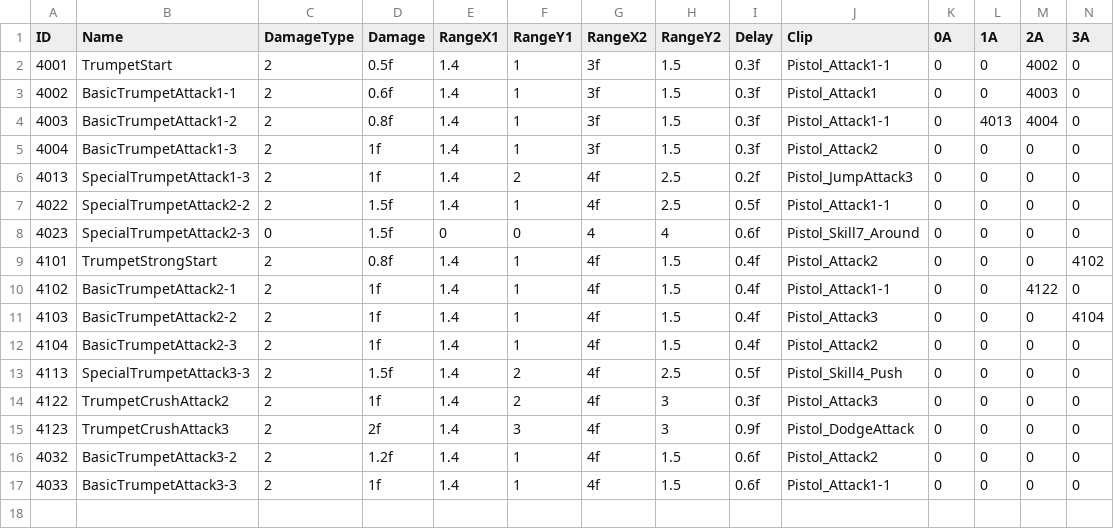
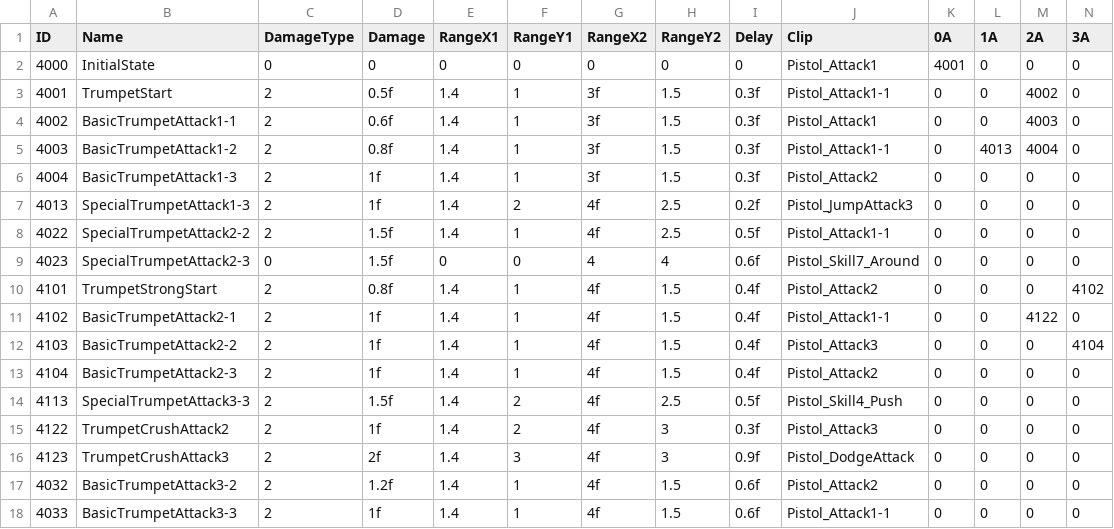
Before and after one commit to muyangkkong/repo, a CSV file: Assets/Resources/Trumpet_Combo.csv, drawn as a sheet; only a part is shown; rows hold the shown columns only; the diff names each change by its address in the sheet, - before the commit and + after, or states it on an @@ line.

```diff
--- a/Assets/Resources/Trumpet_Combo.csv
+++ b/Assets/Resources/Trumpet_Combo.csv
+row 2: 4000 | InitialState | 0 | 0 | 0 | 0 | 0 | 0 | 0 | Pistol_Attack1 | 4001 | 0 | 0 | 0
```
Also changed, not shown: Assets/Resources/Harp_Combo.csv, Assets/Resources/Piano_Combo.csv, 7 other files.
